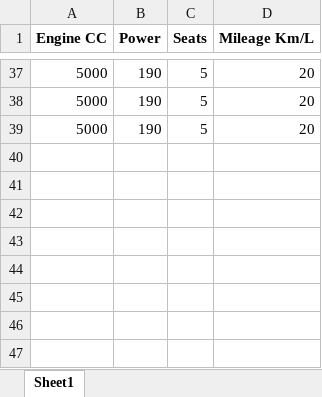
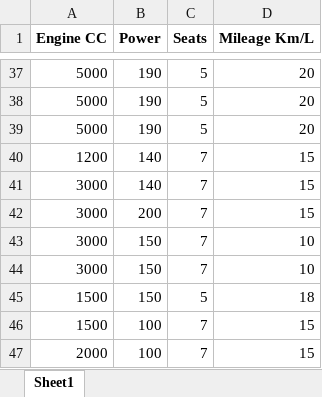
Before and after one commit to prathamjoshi0909/Final-login, an Excel workbook: user_preferences.xlsx, sheet Sheet1, drawn as a sheet; only a part is shown, gaps mark what is left out; values as stored, in another font and other column widths than the file's, no borders; the diff names each change by its address in the sheet, - before the commit and + after, or states it on an @@ line.

Commit message:
new data

```diff
--- a/user_preferences.xlsx (sheet Sheet1)
+++ b/user_preferences.xlsx (sheet Sheet1)
+row 40: 1200 | 140 | 7 | 15
+row 41: 3000 | 140 | 7 | 15
+row 42: 3000 | 200 | 7 | 15
+row 43: 3000 | 150 | 7 | 10
+row 44: 3000 | 150 | 7 | 10
+row 45: 1500 | 150 | 5 | 18
+row 46: 1500 | 100 | 7 | 15
+row 47: 2000 | 100 | 7 | 15
```
Also changed, not shown: templates/recommended_cars.xlsx, 7 other files.
